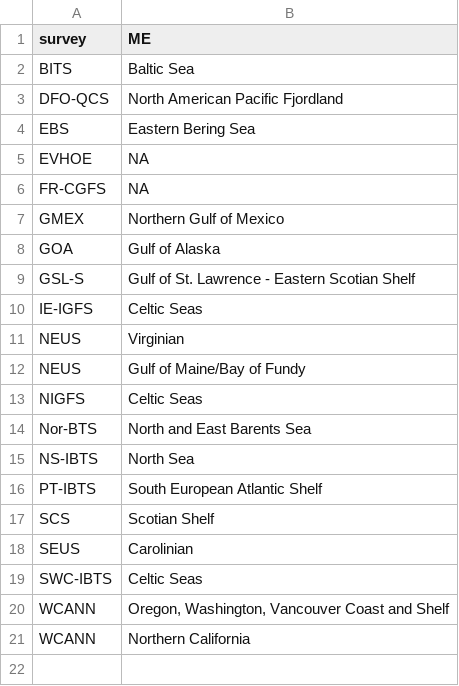
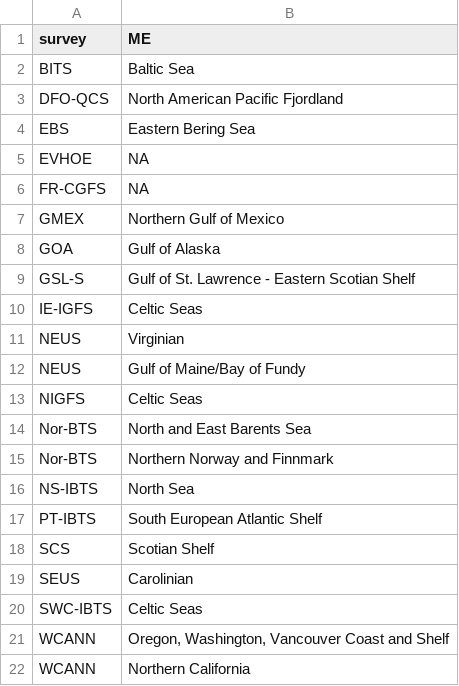
Before and after one commit to afredston/marine_heatwaves_trawl, a CSV file: raw-data/ME_to_surveys.csv, drawn as a sheet.

Commit message:
adding final figures and datasets

```diff
--- a/raw-data/ME_to_surveys.csv
+++ b/raw-data/ME_to_surveys.csv
@@ -14,2 +14,3 @@ NIGFS,Celtic Seas
 Nor-BTS,North and East Barents Sea
+Nor-BTS,Northern Norway and Finnmark
 NS-IBTS,North Sea
```
Also changed, not shown: 6 other files.
